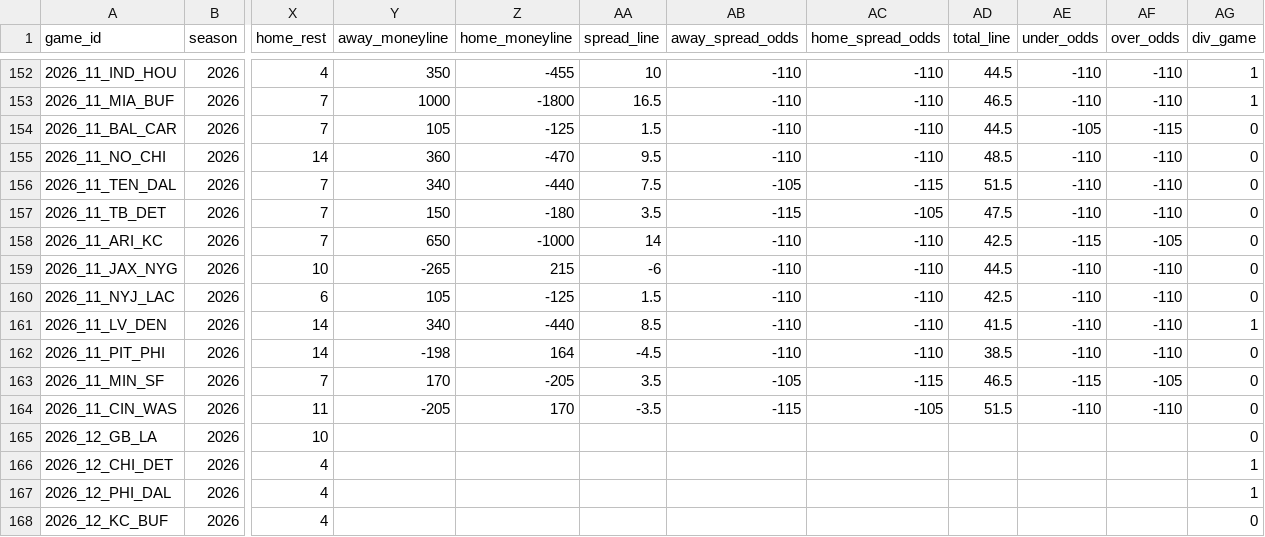
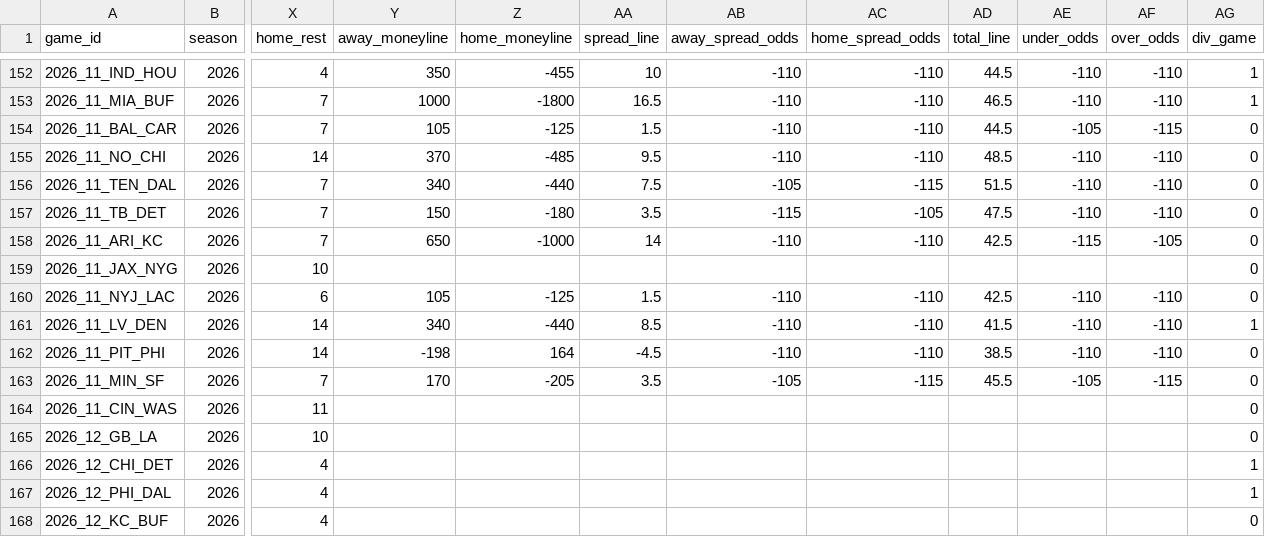
Before and after one commit to zcathey/MLB-totals, a CSV file: nfl/data/schedule.csv, drawn as a sheet; only a part is shown, gaps mark what is left out; the diff covers the shown part only; the diff names each change by its address in the sheet, - before the commit and + after, or states it on an @@ line.

```diff
--- a/nfl/data/schedule.csv
+++ b/nfl/data/schedule.csv
-Y155 (away_moneyline): 360
+Y155 (away_moneyline): 370
-Z155 (home_moneyline): -470
+Z155 (home_moneyline): -485
-Y159 (away_moneyline): -265
+Y159 (away_moneyline): (empty)
-Z159 (home_moneyline): 215
+Z159 (home_moneyline): (empty)
-AA159 (spread_line): -6
+AA159 (spread_line): (empty)
-AB159 (away_spread_odds): -110
+AB159 (away_spread_odds): (empty)
-AC159 (home_spread_odds): -110
+AC159 (home_spread_odds): (empty)
-AD159 (total_line): 44.5
+AD159 (total_line): (empty)
-AE159 (under_odds): -110
+AE159 (under_odds): (empty)
-AF159 (over_odds): -110
+AF159 (over_odds): (empty)
-AD163 (total_line): 46.5
+AD163 (total_line): 45.5
-AE163 (under_odds): -115
+AE163 (under_odds): -105
-AF163 (over_odds): -105
+AF163 (over_odds): -115
-Y164 (away_moneyline): -205
+Y164 (away_moneyline): (empty)
-Z164 (home_moneyline): 170
+Z164 (home_moneyline): (empty)
-AA164 (spread_line): -3.5
+AA164 (spread_line): (empty)
-AB164 (away_spread_odds): -115
+AB164 (away_spread_odds): (empty)
-AC164 (home_spread_odds): -105
+AC164 (home_spread_odds): (empty)
-AD164 (total_line): 51.5
+AD164 (total_line): (empty)
-AE164 (under_odds): -110
+AE164 (under_odds): (empty)
-AF164 (over_odds): -110
+AF164 (over_odds): (empty)
```
Also changed, not shown: 32 edited cells elsewhere in this file, 2 other files.
